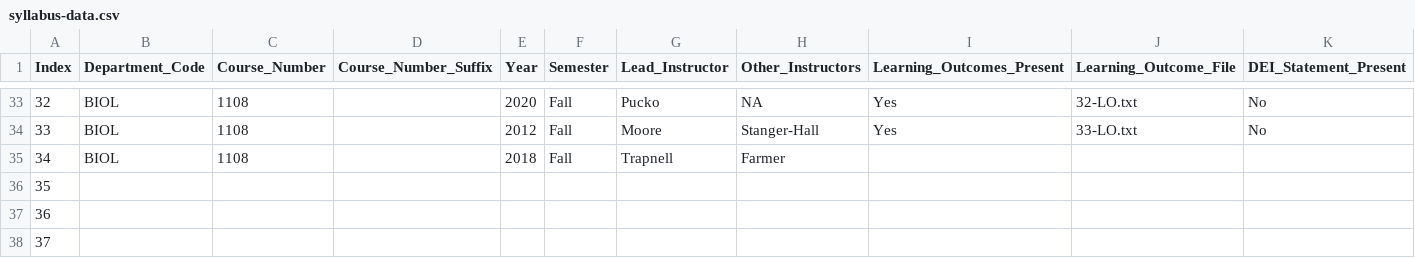
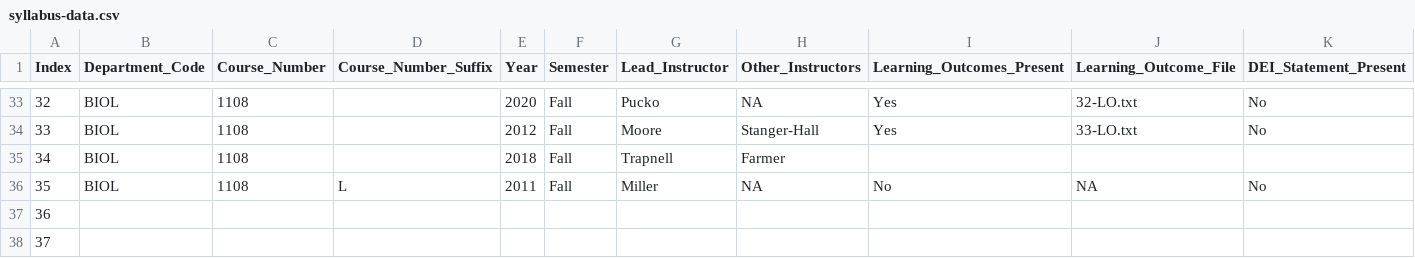
Before and after one commit to MajewskaLab/syllabus-review-project, a CSV file: syllabus-data.csv, drawn as a sheet; only a part is shown, gaps mark what is left out; removed rows and columns are numbered as before the commit, all else as after; rows hold the shown columns only; the diff names each change by its address in the sheet, - before the commit and + after, or states it on an @@ line.

Commit message:
extracted data for 35

```diff
--- a/syllabus-data.csv
+++ b/syllabus-data.csv
-row 36: 35
+row 36: 35 | BIOL | 1108 | L | 2011 | Fall | Miller | NA | No | NA | No
```
Also changed, not shown: 3 other files.
